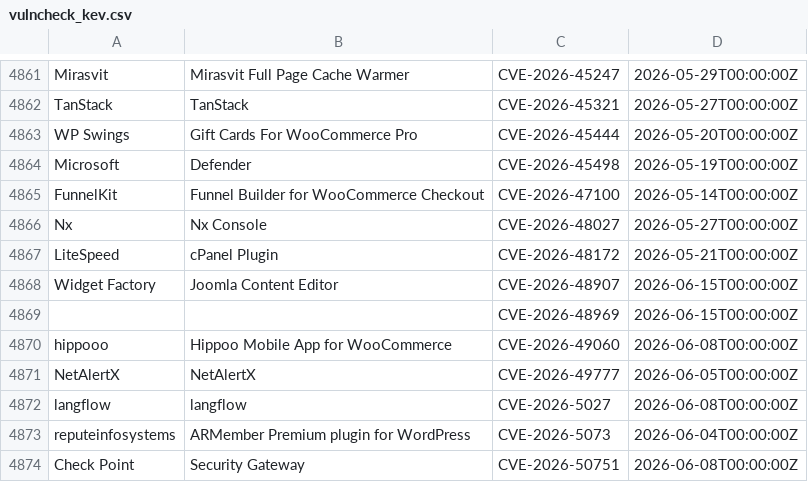
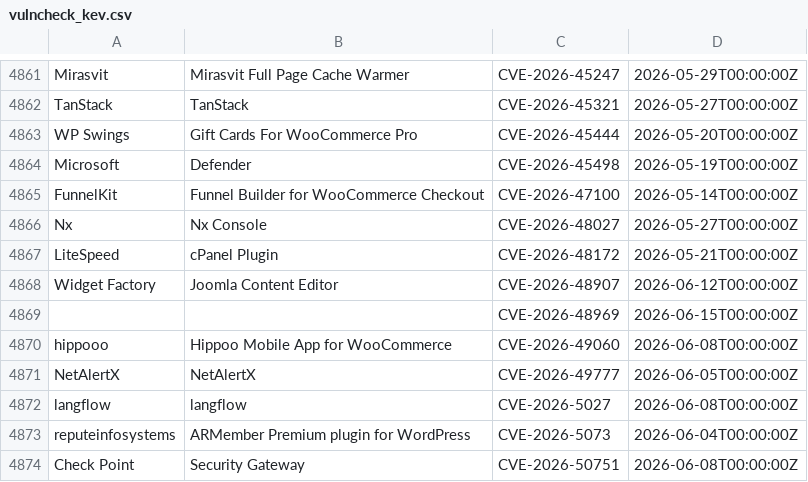
Before and after one commit to Serfies/kev-mirror, a CSV file: data/vulncheck_kev.csv, drawn as a sheet; only a part is shown, gaps mark what is left out.

Commit message:
sync: update vulncheck_kev.csv (4969 rows)
Fetched from VulnCheck KEV Community API backup.

Auto-generated by update-vulncheck-kev.sh.

```diff
--- a/data/vulncheck_kev.csv
+++ b/data/vulncheck_kev.csv
@@ -4867,3 +4867,3 @@
 "LiteSpeed","cPanel Plugin","CVE-2026-48172","2026-05-21T00:00:00Z"
-"Widget Factory","Joomla Content Editor ","CVE-2026-48907","2026-06-15T00:00:00Z"
+"Widget Factory","Joomla Content Editor ","CVE-2026-48907","2026-06-12T00:00:00Z"
 "","","CVE-2026-48969","2026-06-15T00:00:00Z"
```
